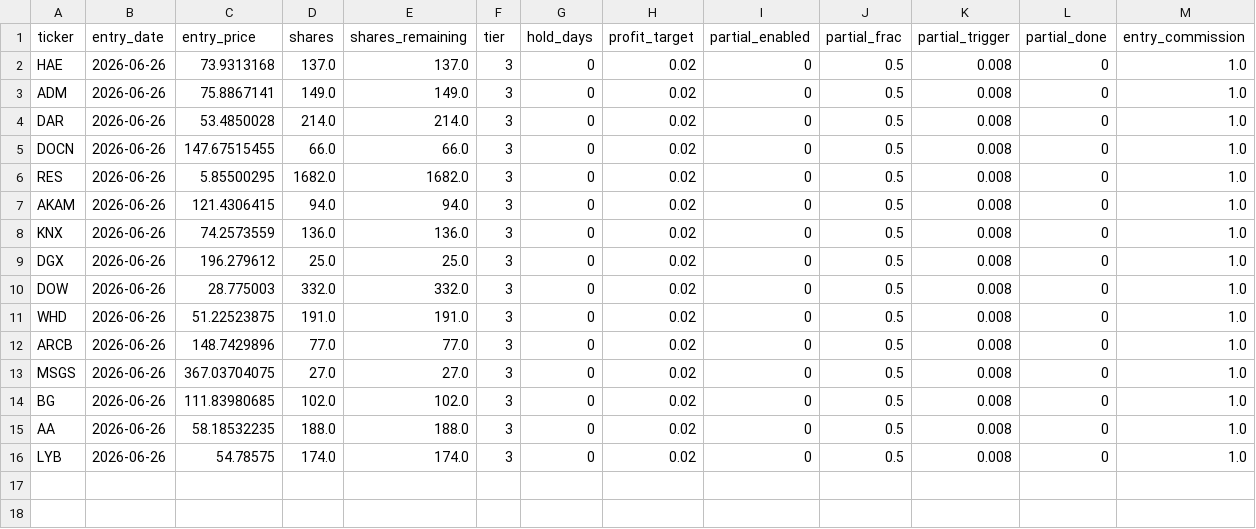
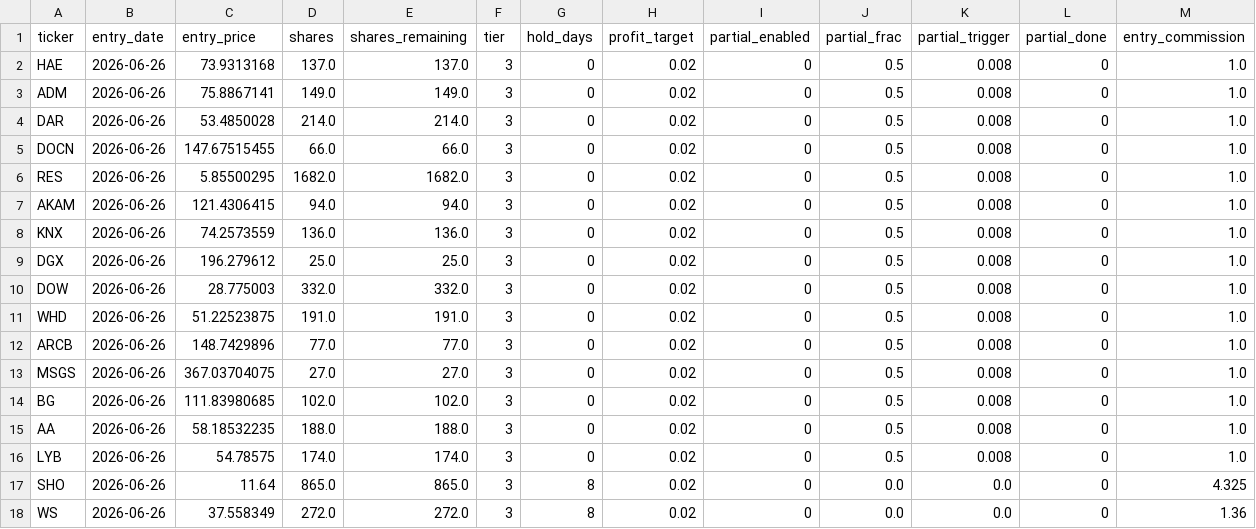
Before and after one commit to ckurau/naive-mean-reversion, a CSV file: paper_trading/open_positions.csv, drawn as a sheet; only a part is shown; rows hold the shown columns only; the diff names each change by its address in the sheet, - before the commit and + after, or states it on an @@ line.

Commit message:
paper trading update 2026-06-26

```diff
--- a/paper_trading/open_positions.csv
+++ b/paper_trading/open_positions.csv
+row 17: SHO | 2026-06-26 | 11.64 | 865.0 | 865.0 | 3 | 8 | 0.02 | 0 | 0.0 | 0.0 | 0 | 4.325
+row 18: WS | 2026-06-26 | 37.558349 | 272.0 | 272.0 | 3 | 8 | 0.02 | 0 | 0.0 | 0.0 | 0 | 1.36
```
Also changed, not shown: paper_trading/rejections.csv, paper_trading/trades.csv, 1 other file.
